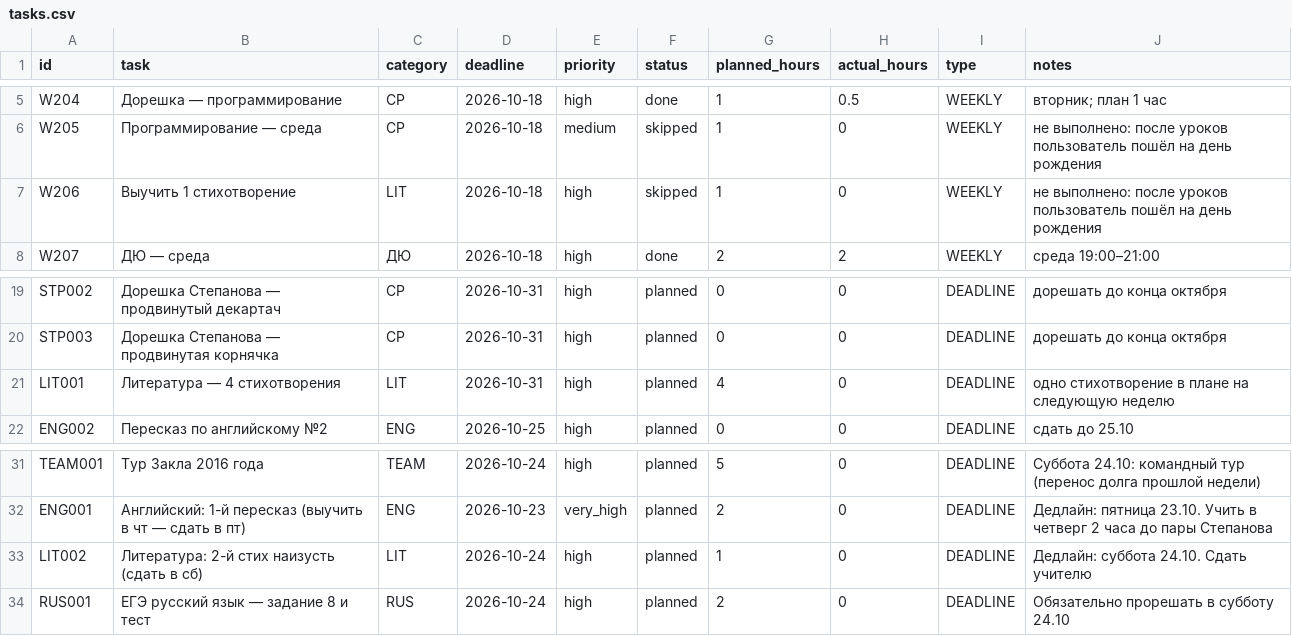
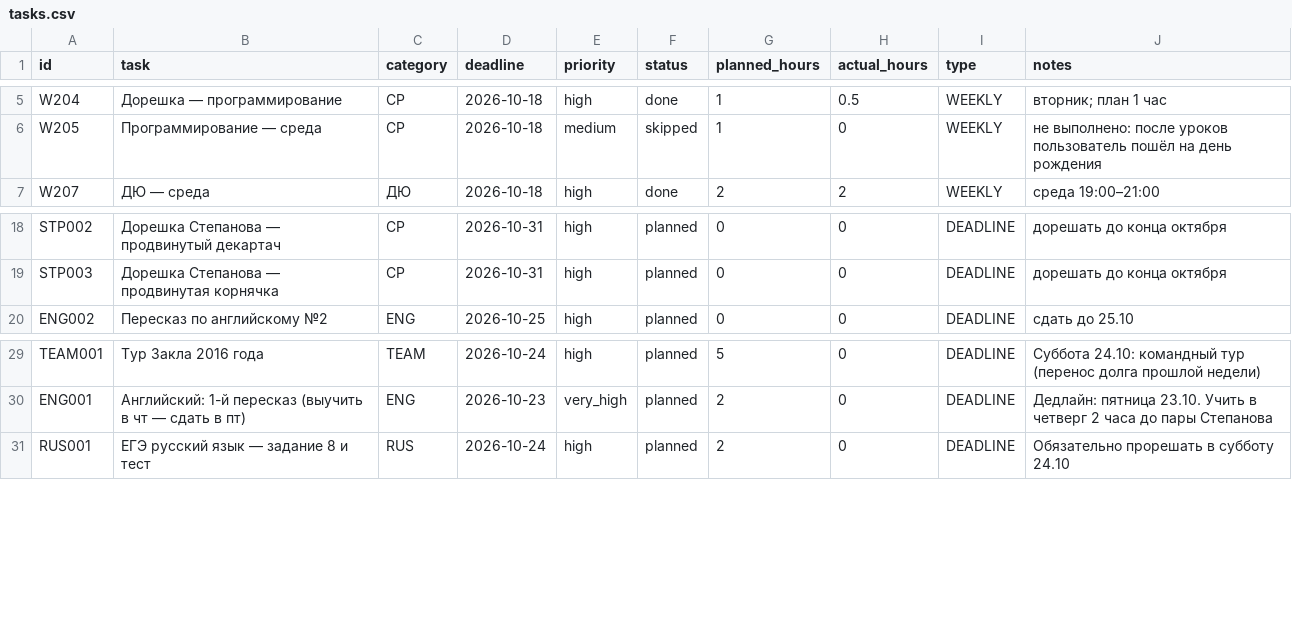
Before and after one commit to ponponin/dashboard, a CSV file: data/tasks.csv, drawn as a sheet; only a part is shown, gaps mark what is left out; the diff names each change by its address in the sheet, - before the commit and + after, or states it on an @@ line.

Commit message:
Update planner via AI Studio (24.10.2026): data/tasks.csv

```diff
--- a/data/tasks.csv
+++ b/data/tasks.csv
-row 7: W206 | Выучить 1 стихотворение | LIT | 2026-10-18 | high | skipped | 1 | 0 | WEEKLY | не выполнено: после уроков пользователь пошёл на день рождения
-row 21: LIT001 | Литература — 4 стихотворения | LIT | 2026-10-31 | high | planned | 4 | 0 | DEADLINE | одно стихотворение в плане на следующую неделю
-row 33: LIT002 | Литература: 2-й стих наизусть (сдать в сб) | LIT | 2026-10-24 | high | planned | 1 | 0 | DEADLINE | Дедлайн: суббота 24.10. Сдать учителю
```
